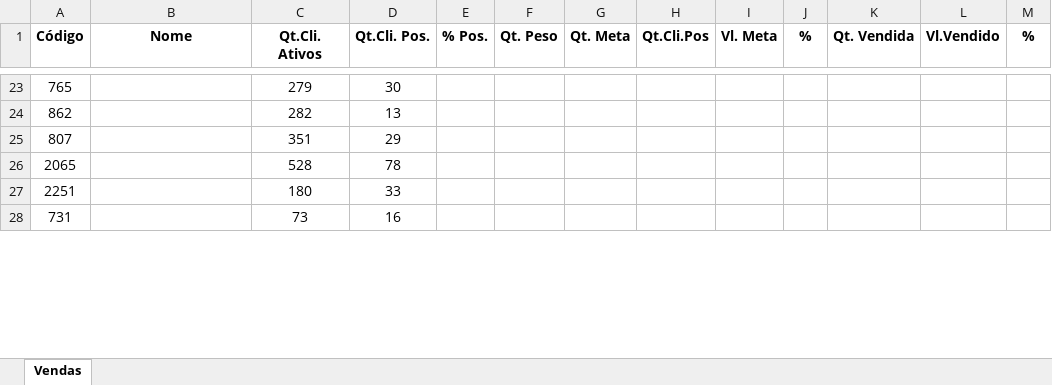
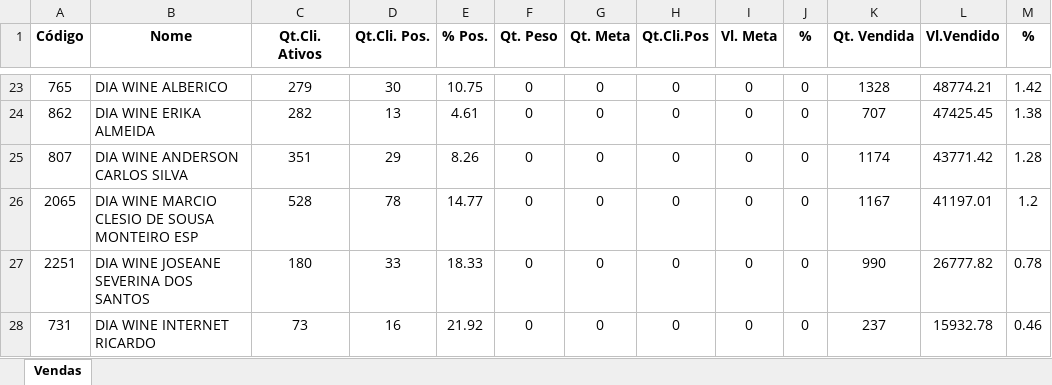
Before and after one commit to tolbarroso/powerbi-diawine, an Excel workbook: planilhas/dados_dia_wine.xlsx, sheet Vendas, drawn as a sheet; only a part is shown, gaps mark what is left out; values as stored, in another font and other column widths than the file's, no borders; the diff covers the shown part only; the diff names each change by its address in the sheet, - before the commit and + after, or states it on an @@ line.

```diff
--- a/planilhas/dados_dia_wine.xlsx (sheet Vendas)
+++ b/planilhas/dados_dia_wine.xlsx (sheet Vendas)
-B23 (Nome): (empty)
+B23 (Nome): DIA WINE ALBERICO
-E23 (% Pos.): (empty)
+E23 (% Pos.): 10.75
-F23:F28 (Qt. Peso): (empty)
+F23:F28 (Qt. Peso): 0
-G23:G28 (Qt. Meta): (empty)
+G23:G28 (Qt. Meta): 0
-H23:H28 (Qt.Cli.Pos): (empty)
+H23:H28 (Qt.Cli.Pos): 0
-I23:I28 (Vl. Meta): (empty)
+I23:I28 (Vl. Meta): 0
-J23:J28 (%): (empty)
+J23:J28 (%): 0
-K23 (Qt. Vendida): (empty)
+K23 (Qt. Vendida): 1328
-L23 (Vl.Vendido): (empty)
+L23 (Vl.Vendido): 48774.21
-M23 (%): (empty)
+M23 (%): 1.42
-B24 (Nome): (empty)
+B24 (Nome): DIA WINE ERIKA ALMEIDA
-E24 (% Pos.): (empty)
+E24 (% Pos.): 4.61
-K24 (Qt. Vendida): (empty)
+K24 (Qt. Vendida): 707
-L24 (Vl.Vendido): (empty)
+L24 (Vl.Vendido): 47425.45
-M24 (%): (empty)
+M24 (%): 1.38
-B25 (Nome): (empty)
+B25 (Nome): DIA WINE ANDERSON CARLOS SILVA
-E25 (% Pos.): (empty)
+E25 (% Pos.): 8.26
-K25 (Qt. Vendida): (empty)
+K25 (Qt. Vendida): 1174
-L25 (Vl.Vendido): (empty)
+L25 (Vl.Vendido): 43771.42
-M25 (%): (empty)
+M25 (%): 1.28
-B26 (Nome): (empty)
+B26 (Nome): DIA WINE MARCIO CLESIO DE SOUSA MONTEIRO ESP
-E26 (% Pos.): (empty)
+E26 (% Pos.): 14.77
-K26 (Qt. Vendida): (empty)
+K26 (Qt. Vendida): 1167
-L26 (Vl.Vendido): (empty)
+L26 (Vl.Vendido): 41197.01
-M26 (%): (empty)
+M26 (%): 1.2
-B27 (Nome): (empty)
+B27 (Nome): DIA WINE JOSEANE SEVERINA DOS SANTOS
-E27 (% Pos.): (empty)
+E27 (% Pos.): 18.33
-K27 (Qt. Vendida): (empty)
+K27 (Qt. Vendida): 990
-L27 (Vl.Vendido): (empty)
+L27 (Vl.Vendido): 26777.82
-M27 (%): (empty)
+M27 (%): 0.78
-B28 (Nome): (empty)
+B28 (Nome): DIA WINE INTERNET RICARDO
-E28 (% Pos.): (empty)
+E28 (% Pos.): 21.92
-K28 (Qt. Vendida): (empty)
+K28 (Qt. Vendida): 237
-L28 (Vl.Vendido): (empty)
+L28 (Vl.Vendido): 15932.78
-M28 (%): (empty)
+M28 (%): 0.46
```
Also changed, not shown: 164 edited cells elsewhere in this sheet.
